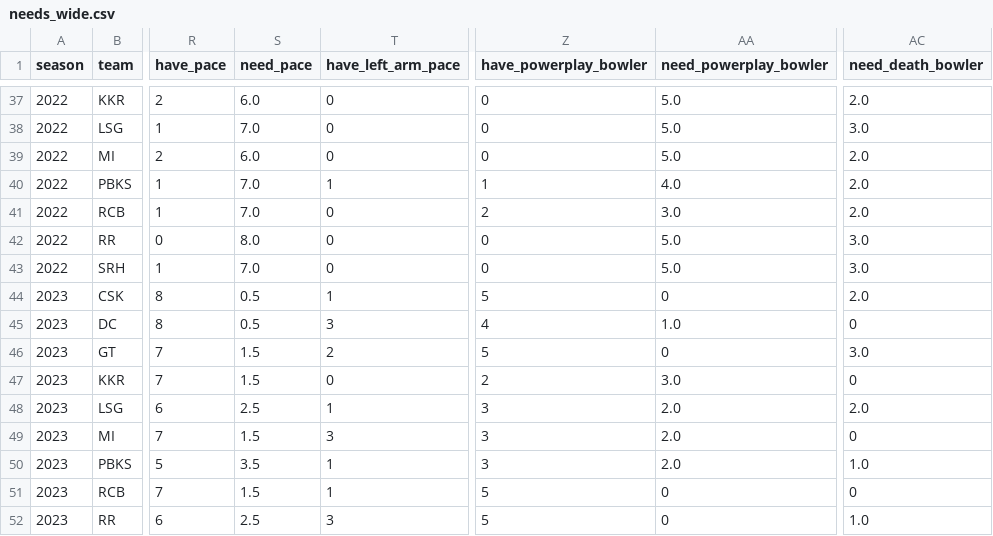
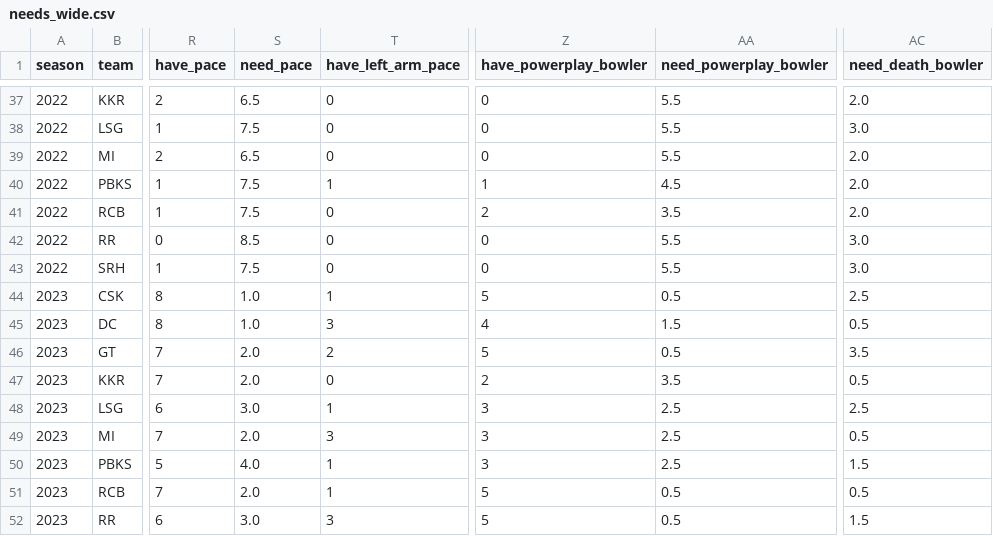
Before and after one commit to HarshThumar/ipl-auction-arena, a CSV file: data/processed/team_needs/needs_wide.csv, drawn as a sheet; only a part is shown, gaps mark what is left out; the diff covers the shown part only; the diff names each change by its address in the sheet, - before the commit and + after, or states it on an @@ line.

```diff
--- a/data/processed/team_needs/needs_wide.csv
+++ b/data/processed/team_needs/needs_wide.csv
-S37 (need_pace): 6.0
+S37 (need_pace): 6.5
-AA37:AA39 (need_powerplay_bowler): 5.0
+AA37:AA39 (need_powerplay_bowler): 5.5
-S38 (need_pace): 7.0
+S38 (need_pace): 7.5
-S39 (need_pace): 6.0
+S39 (need_pace): 6.5
-S40:S41 (need_pace): 7.0
+S40:S41 (need_pace): 7.5
-AA40 (need_powerplay_bowler): 4.0
+AA40 (need_powerplay_bowler): 4.5
-AA41 (need_powerplay_bowler): 3.0
+AA41 (need_powerplay_bowler): 3.5
-S42 (need_pace): 8.0
+S42 (need_pace): 8.5
-AA42:AA43 (need_powerplay_bowler): 5.0
+AA42:AA43 (need_powerplay_bowler): 5.5
-S43 (need_pace): 7.0
+S43 (need_pace): 7.5
-S44:S45 (need_pace): 0.5
+S44:S45 (need_pace): 1.0
-AA44 (need_powerplay_bowler): 0
+AA44 (need_powerplay_bowler): 0.5
-AC44 (need_death_bowler): 2.0
+AC44 (need_death_bowler): 2.5
-AA45 (need_powerplay_bowler): 1.0
+AA45 (need_powerplay_bowler): 1.5
-AC45 (need_death_bowler): 0
+AC45 (need_death_bowler): 0.5
-S46:S47 (need_pace): 1.5
+S46:S47 (need_pace): 2.0
-AA46 (need_powerplay_bowler): 0
+AA46 (need_powerplay_bowler): 0.5
-AC46 (need_death_bowler): 3.0
+AC46 (need_death_bowler): 3.5
-AA47 (need_powerplay_bowler): 3.0
+AA47 (need_powerplay_bowler): 3.5
-AC47 (need_death_bowler): 0
+AC47 (need_death_bowler): 0.5
-S48 (need_pace): 2.5
+S48 (need_pace): 3.0
-AA48:AA50 (need_powerplay_bowler): 2.0
+AA48:AA50 (need_powerplay_bowler): 2.5
-AC48 (need_death_bowler): 2.0
+AC48 (need_death_bowler): 2.5
-S49 (need_pace): 1.5
+S49 (need_pace): 2.0
-AC49 (need_death_bowler): 0
+AC49 (need_death_bowler): 0.5
-S50 (need_pace): 3.5
+S50 (need_pace): 4.0
-AC50 (need_death_bowler): 1.0
+AC50 (need_death_bowler): 1.5
-S51 (need_pace): 1.5
+S51 (need_pace): 2.0
-AA51:AA52 (need_powerplay_bowler): 0
+AA51:AA52 (need_powerplay_bowler): 0.5
-AC51 (need_death_bowler): 0
+AC51 (need_death_bowler): 0.5
-S52 (need_pace): 2.5
+S52 (need_pace): 3.0
-AC52 (need_death_bowler): 1.0
+AC52 (need_death_bowler): 1.5
```
Also changed, not shown: 52 edited cells elsewhere in this file, data/processed/master/all_auctions_master.csv, data/processed/roles/handcheck_sample.csv, 28 other files.
